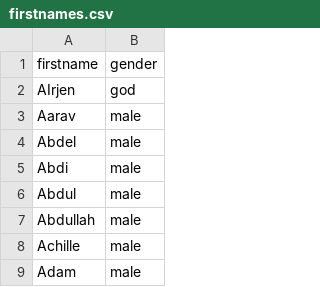
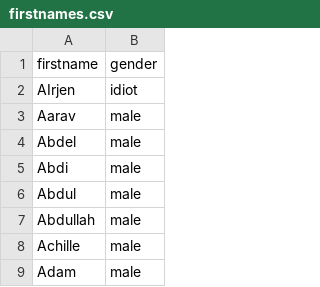
Before and after one commit to AIrjen/OneButtonPrompt, a CSV file: csvfiles/firstnames.csv, drawn as a sheet; only a part is shown.

```diff
--- a/csvfiles/firstnames.csv
+++ b/csvfiles/firstnames.csv
@@ -1,3 +1,3 @@
 firstname;gender
-AIrjen;god
+AIrjen;idiot
 Aarav;male
```
Also changed, not shown: csvfiles/manwomanrelations.csv.
